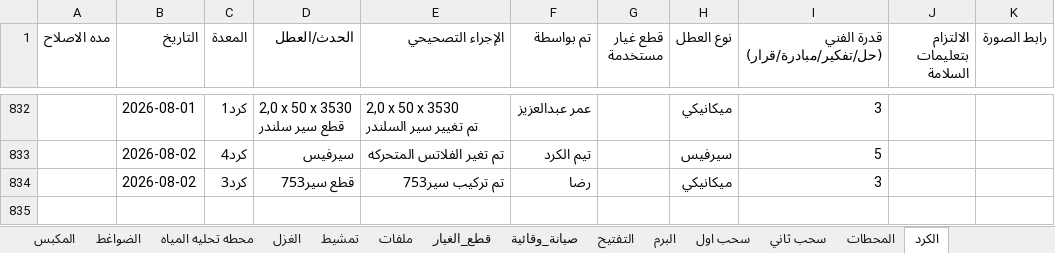
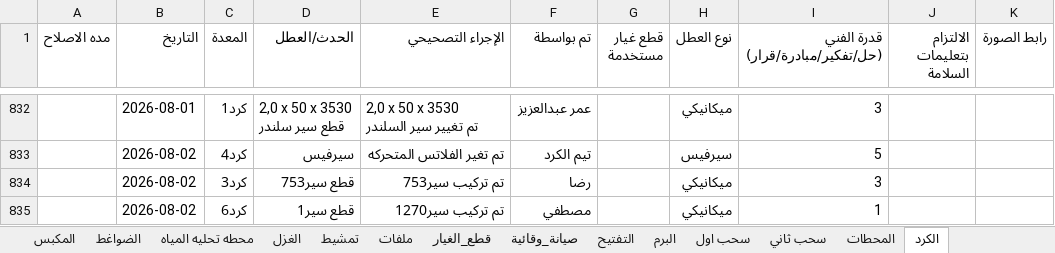
Before and after one commit to mahmedabdallh123/stations, an Excel workbook: l9.xlsx, sheet الكرد, drawn as a sheet; only a part is shown, gaps mark what is left out; values as stored, in another font and other column widths than the file's, no borders; the diff names each change by its address in the sheet, - before the commit and + after, or states it on an @@ line.

Commit message:
تحديث البيانات - 2026-08-02 15:21:36

```diff
--- a/l9.xlsx (sheet الكرد)
+++ b/l9.xlsx (sheet الكرد)
+row 835:  | 2026-08-02 | كرد6 | قطع سير1 | تم تركيب سير1270 | مصطفي |  | ميكانيكي | 1
```
